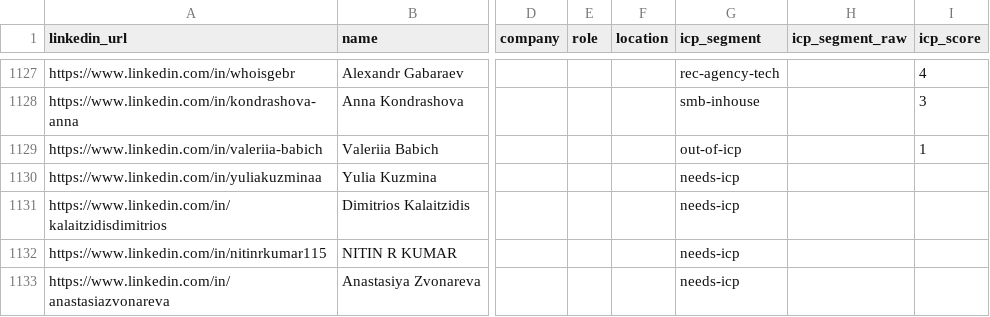
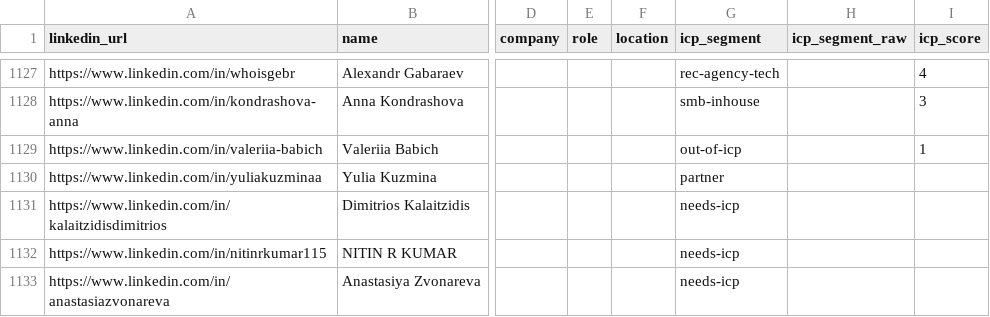
Before and after one commit to aborovkov/hiresignal_sales_brain, a CSV file: crm/leads.csv, drawn as a sheet; only a part is shown, gaps mark what is left out; the diff names each change by its address in the sheet, - before the commit and + after, or states it on an @@ line.

```diff
--- a/crm/leads.csv
+++ b/crm/leads.csv
-G1130 (icp_segment): needs-icp
+G1130 (icp_segment): partner
```
Also changed, not shown: crm/events.csv.
